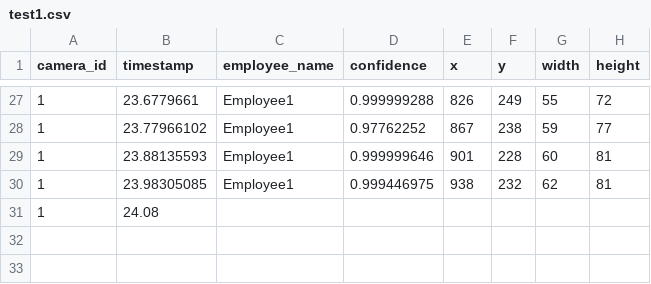
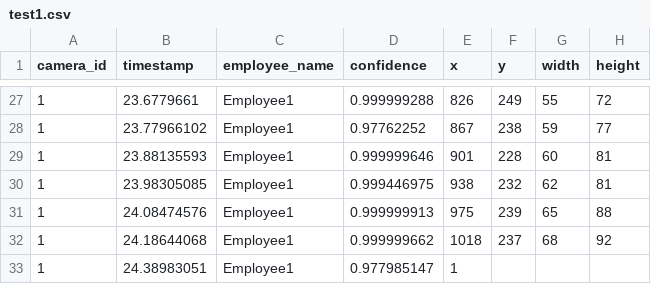
Before and after one commit to cinderellab/Vision-Based-Attendance-Tracker, a CSV file: Attendance_Logic_Module/test1.csv, drawn as a sheet; only a part is shown, gaps mark what is left out.

Commit message:
Gardening

```diff
--- a/Attendance_Logic_Module/test1.csv
+++ b/Attendance_Logic_Module/test1.csv
@@ -30,2 +30,4 @@ camera_id,timestamp,employee_name,confidence,x,y,width,height
 1,23.98305085,Employee1,0.999446975,938,232,62,81
-1,24.08
+1,24.08474576,Employee1,0.999999913,975,239,65,88
+1,24.18644068,Employee1,0.999999662,1018,237,68,92
+1,24.38983051,Employee1,0.977985147,1
```
